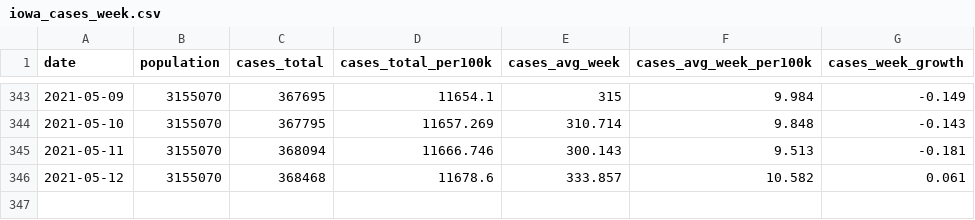
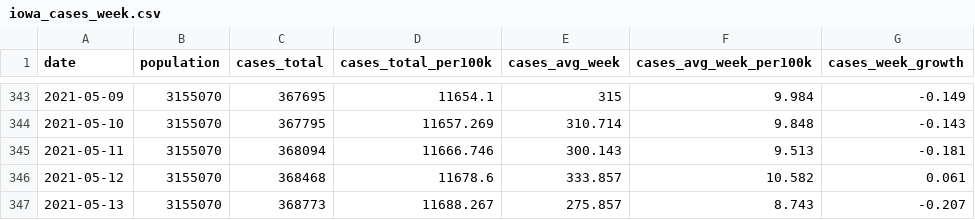
Before and after one commit to ijlyttle/covidIowa, a CSV file: workflow/data/04-explore/iowa_cases_week.csv, drawn as a sheet; only a part is shown, gaps mark what is left out; the diff names each change by its address in the sheet, - before the commit and + after, or states it on an @@ line.

```diff
--- a/workflow/data/04-explore/iowa_cases_week.csv
+++ b/workflow/data/04-explore/iowa_cases_week.csv
+row 347: 2021-05-13 | 3155070 | 368773 | 11688.267 | 275.857 | 8.743 | -0.207
```
Also changed, not shown: workflow/data/99-publish/iowa_cases_week.csv, 20 other files.
